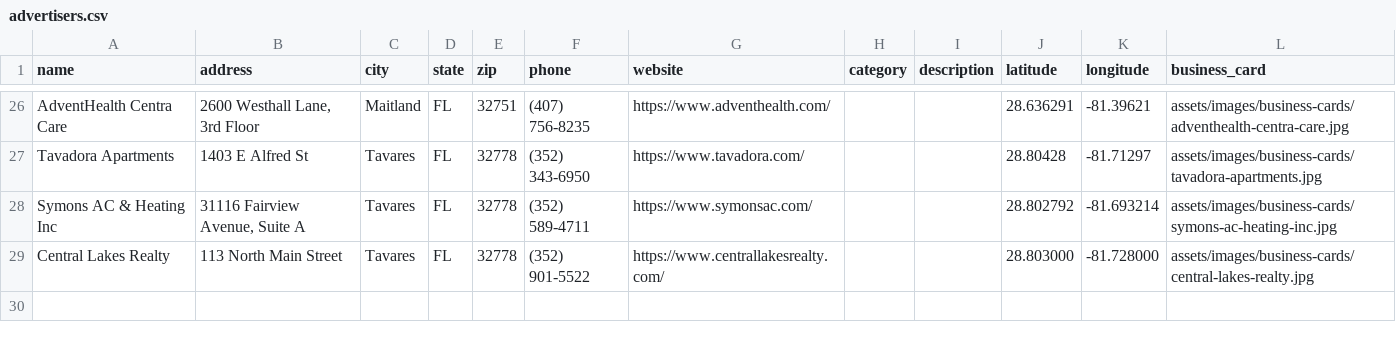
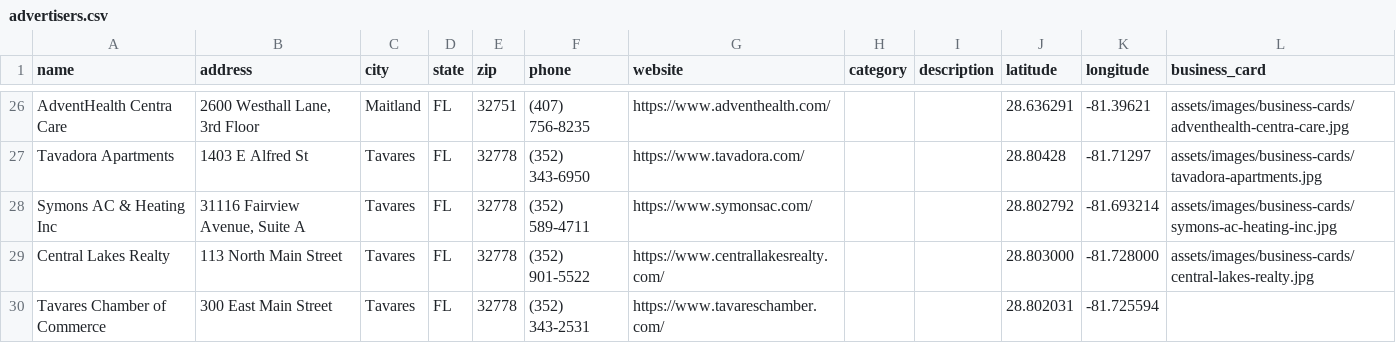
Before and after one commit to rdolphin10/tavares-interactive-map, a CSV file: data/advertisers.csv, drawn as a sheet; only a part is shown, gaps mark what is left out; the diff names each change by its address in the sheet, - before the commit and + after, or states it on an @@ line.

```diff
--- a/data/advertisers.csv
+++ b/data/advertisers.csv
+row 30: Tavares Chamber of Commerce | 300 East Main Street | Tavares | FL | 32778 | (352) 343-2531 | https://www.tavareschamber.com/ |  |  | 28.802031 | -81.725594
```
Also changed, not shown: 2 other files.
